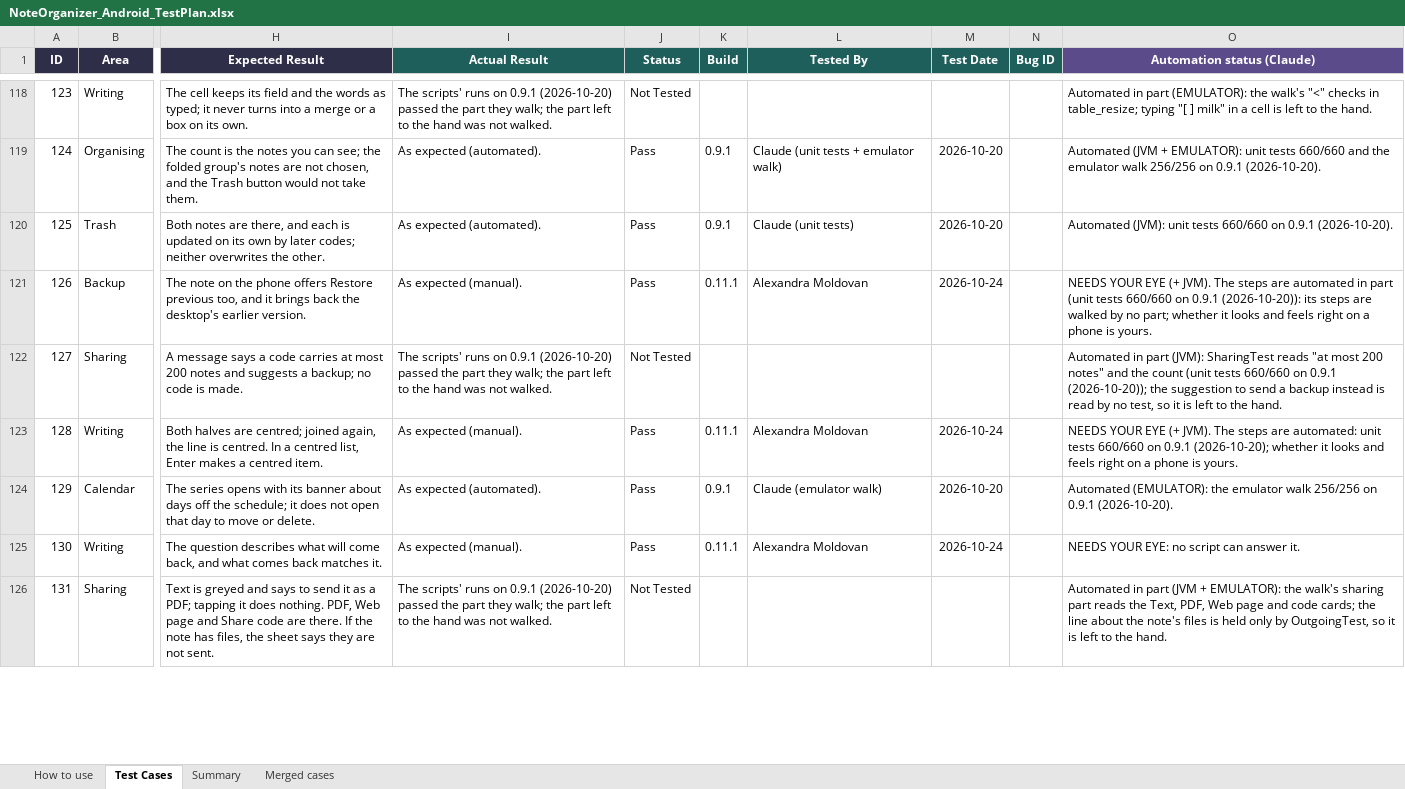
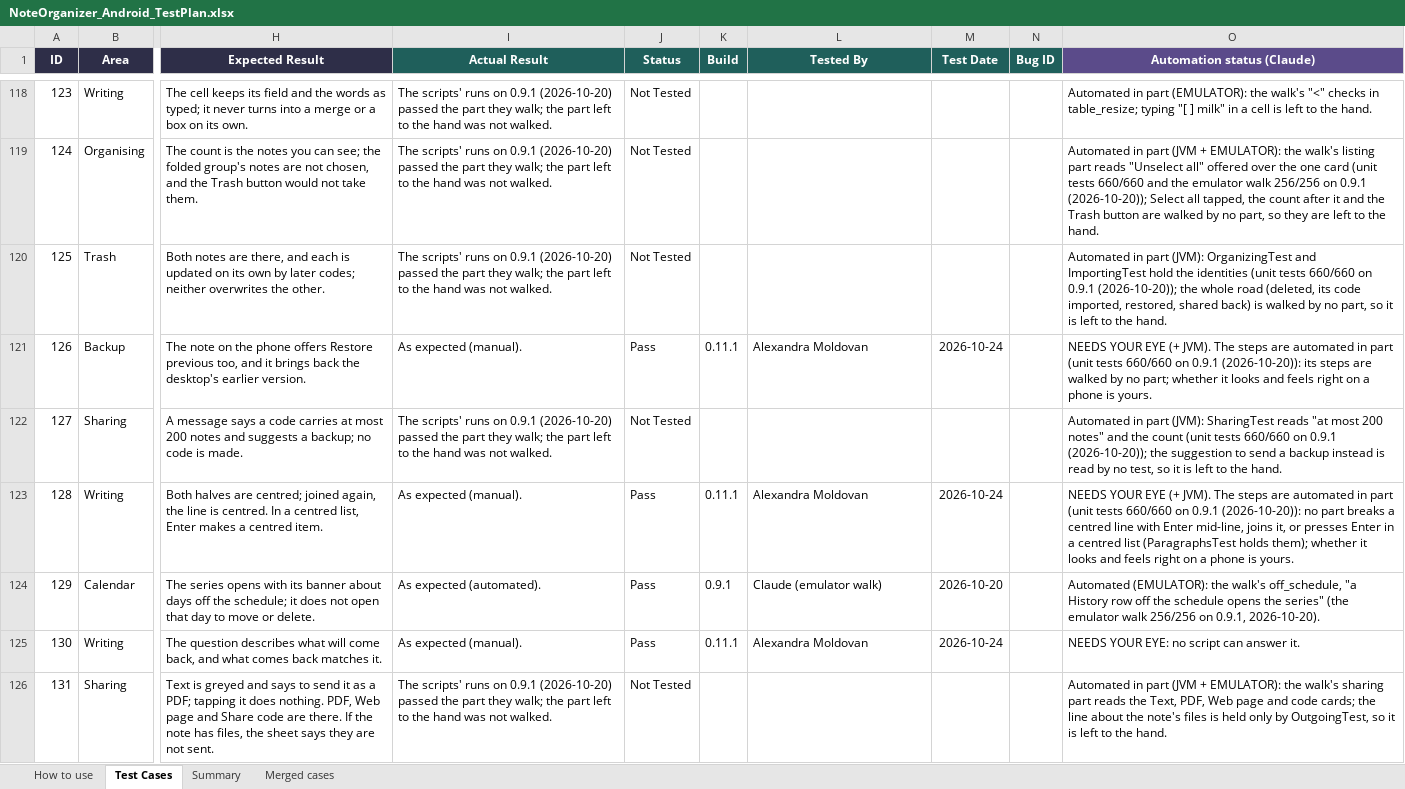
Before and after one commit to AlexandraMoldovan95/noteOrganizerForAndroid, an Excel workbook: qa/NoteOrganizer_Android_TestPlan.xlsx, sheet Test Cases, drawn as a sheet; only a part is shown, gaps mark what is left out; values as stored, in another font and other column widths than the file's, no borders; the diff covers the shown part only; the diff names each change by its address in the sheet, - before the commit and + after, or states it on an @@ line.

```diff
--- a/qa/NoteOrganizer_Android_TestPlan.xlsx (sheet Test Cases)
+++ b/qa/NoteOrganizer_Android_TestPlan.xlsx (sheet Test Cases)
-I119:I120 (Actual Result): As expected (automated).
+I119:I120 (Actual Result): The scripts' runs on 0.9.1 (2026-10-20) passed the part they walk; the part left to the hand was not walked.
-J119:J120 (Status): Pass
+J119:J120 (Status): Not Tested
-K119:K120 (Build): 0.9.1
+K119:K120 (Build): (empty)
-L119 (Tested By): Claude (unit tests + emulator walk)
+L119 (Tested By): (empty)
-M119:M120 (Test Date): 2026-10-20
+M119:M120 (Test Date): (empty)
-O119 (Automation status (Claude)): Automated (JVM + EMULATOR): unit tests 660/660 and the emulator walk 256/256 on 0.9.1 (2026-10-20).
+O119 (Automation status (Claude)): Automated in part (JVM + EMULATOR): the walk's listing part reads "Unselect all" offered over the one card (unit tests 660/660 and the emulator walk 256/256 on 0.9.1 (2026-10-20)); Select all tapped, the count after it and the Trash button are walked by no part, so they are left to the hand.
-L120 (Tested By): Claude (unit tests)
+L120 (Tested By): (empty)
-O120 (Automation status (Claude)): Automated (JVM): unit tests 660/660 on 0.9.1 (2026-10-20).
+O120 (Automation status (Claude)): Automated in part (JVM): OrganizingTest and ImportingTest hold the identities (unit tests 660/660 on 0.9.1 (2026-10-20)); the whole road (deleted, its code imported, restored, shared back) is walked by no part, so it is left to the hand.
-O123 (Automation status (Claude)): …steps are automated: unit tests 660/660 on 0.9.1 (2026-10-20); whether it…
+O123 (Automation status (Claude)): …steps are automated in part (unit tests 660/660 on 0.9.1 (2026-10-20)): no part breaks a centred line with Enter mid-line, joins it, or presses Enter in a centred list (ParagraphsTest holds them); whether it…
-O124 (Automation status (Claude)): …(EMULATOR): the emulator walk 256/256 on 0.9.1 (2026-10-20).
+O124 (Automation status (Claude)): …(EMULATOR): the walk's off_schedule, "a History row off the schedule opens the series" (the emulator walk 256/256 on 0.9.1, 2026-10-20).
```
Also changed, not shown: 173 edited cells elsewhere in this sheet, sheet How to use, 2 other files.
